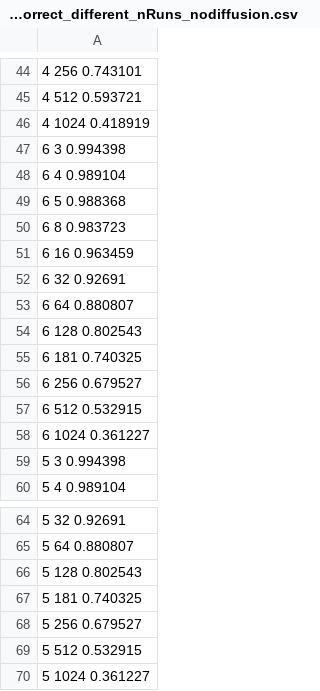
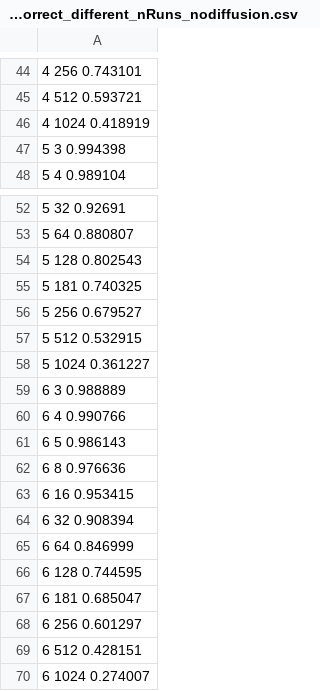
Before and after one commit to HelgeEgil/DigitalTrackingCalorimeterToolkit, a CSV file: DTCToolkit/OutputFiles/lastLayerCorrect_different_nRuns_nodiffusion.csv, drawn as a sheet; only a part is shown, gaps mark what is left out.

Commit message:
correct nodiffusionO

```diff
--- a/DTCToolkit/OutputFiles/lastLayerCorrect_different_nRuns_nodiffusion.csv
+++ b/DTCToolkit/OutputFiles/lastLayerCorrect_different_nRuns_nodiffusion.csv
@@ -46,14 +46,2 @@
 4 1024  0.418919
-6 3  0.994398
-6 4  0.989104
-6 5  0.988368
-6 8  0.983723
-6 16  0.963459
-6 32  0.92691
-6 64  0.880807
-6 128  0.802543
-6 181  0.740325
-6 256  0.679527
-6 512  0.532915
-6 1024  0.361227
 5 3  0.994398
@@ -70 +58,13 @@
 5 1024  0.361227
+6 3  0.988889
+6 4  0.990766
+6 5  0.986143
+6 8  0.976636
+6 16  0.953415
+6 32  0.908394
+6 64  0.846999
+6 128  0.744595
+6 181  0.685047
+6 256  0.601297
+6 512  0.428151
+6 1024  0.274007
```
